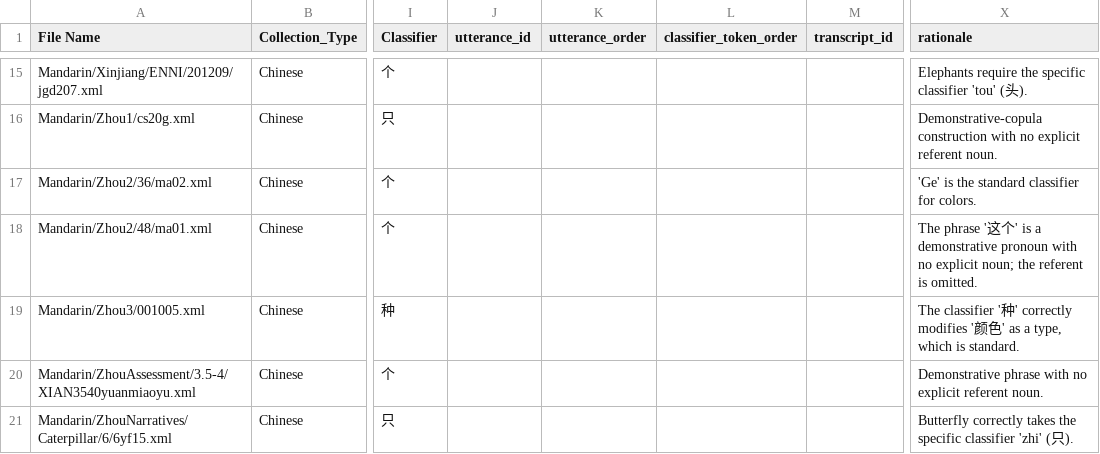
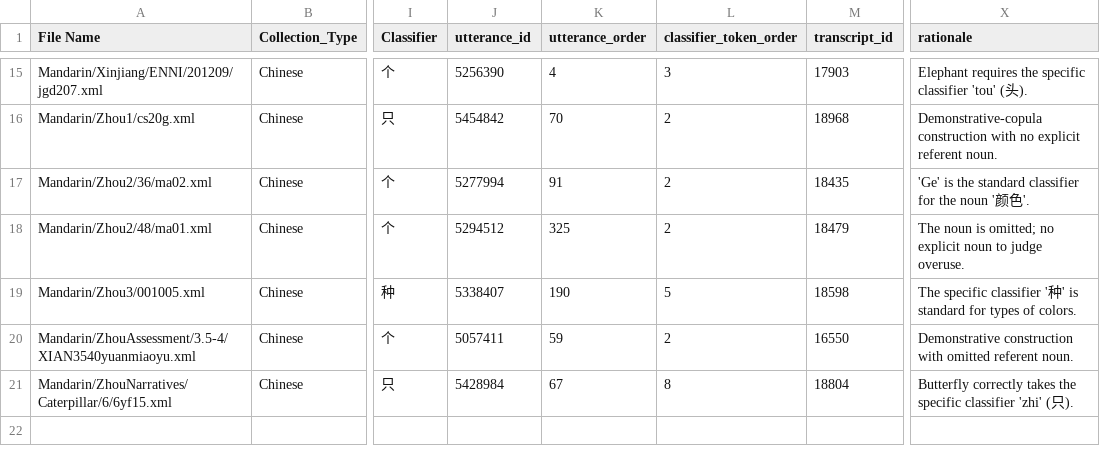
Before and after one commit to yurigushiken/classifier, a CSV file: reports/phase3/phase3_pi_review_results.csv, drawn as a sheet; only a part is shown, gaps mark what is left out; the diff covers the shown part only; the diff names each change by its address in the sheet, - before the commit and + after, or states it on an @@ line.

```diff
--- a/reports/phase3/phase3_pi_review_results.csv
+++ b/reports/phase3/phase3_pi_review_results.csv
-J15 (utterance_id): (empty)
+J15 (utterance_id): 5256390
-K15 (utterance_order): (empty)
+K15 (utterance_order): 4
-L15 (classifier_token_order): (empty)
+L15 (classifier_token_order): 3
-M15 (transcript_id): (empty)
+M15 (transcript_id): 17903
-X15 (rationale): Elephants require the specific…
+X15 (rationale): Elephant requires the specific…
-J16 (utterance_id): (empty)
+J16 (utterance_id): 5454842
-K16 (utterance_order): (empty)
+K16 (utterance_order): 70
-L16:L18 (classifier_token_order): (empty)
+L16:L18 (classifier_token_order): 2
-M16 (transcript_id): (empty)
+M16 (transcript_id): 18968
-J17 (utterance_id): (empty)
+J17 (utterance_id): 5277994
-K17 (utterance_order): (empty)
+K17 (utterance_order): 91
-M17 (transcript_id): (empty)
+M17 (transcript_id): 18435
-X17 (rationale): …classifier for colors.
+X17 (rationale): …classifier for the noun '颜色'.
-J18 (utterance_id): (empty)
+J18 (utterance_id): 5294512
-K18 (utterance_order): (empty)
+K18 (utterance_order): 325
-M18 (transcript_id): (empty)
+M18 (transcript_id): 18479
-X18 (rationale): The phrase '这个' is a demonstrative pronoun with no explicit noun; the referent is omitted.
+X18 (rationale): The noun is omitted; no explicit noun to judge overuse.
-J19 (utterance_id): (empty)
+J19 (utterance_id): 5338407
-K19 (utterance_order): (empty)
+K19 (utterance_order): 190
-L19 (classifier_token_order): (empty)
+L19 (classifier_token_order): 5
-M19 (transcript_id): (empty)
+M19 (transcript_id): 18598
-X19 (rationale): The classifier '种' correctly modifies '颜色' as a type, which is standard.
+X19 (rationale): The specific classifier '种' is standard for types of colors.
-J20 (utterance_id): (empty)
+J20 (utterance_id): 5057411
-K20 (utterance_order): (empty)
+K20 (utterance_order): 59
-L20 (classifier_token_order): (empty)
+L20 (classifier_token_order): 2
-M20 (transcript_id): (empty)
+M20 (transcript_id): 16550
-X20 (rationale): Demonstrative phrase with no explicit referent noun.
+X20 (rationale): Demonstrative construction with omitted referent noun.
-J21 (utterance_id): (empty)
+J21 (utterance_id): 5428984
-K21 (utterance_order): (empty)
+K21 (utterance_order): 67
-L21 (classifier_token_order): (empty)
+L21 (classifier_token_order): 8
-M21 (transcript_id): (empty)
+M21 (transcript_id): 18804
```
Also changed, not shown: 65 edited cells elsewhere in this file, reports/phase2/rejected_samples.csv, reports/phase3/phase3_pi_review_sample.csv, 4 other files.
